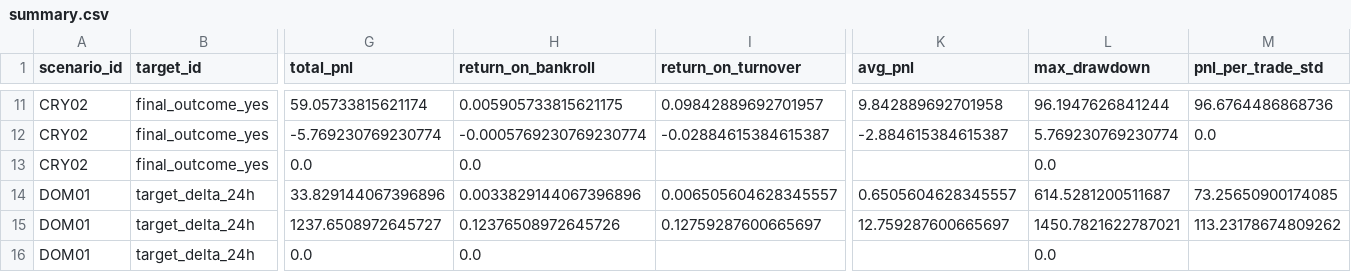
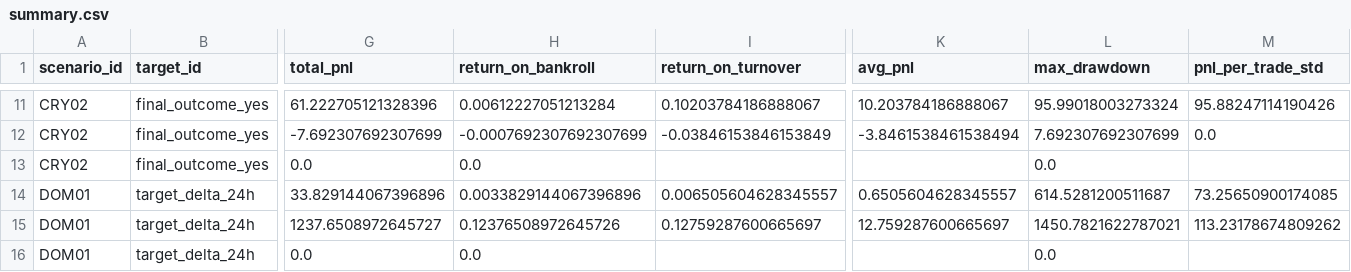
Before and after one commit to luciowlx/polymarket-minitest-reports, a CSV file: simtrade/2026-07-16/summary.csv, drawn as a sheet; only a part is shown, gaps mark what is left out; the diff covers the shown part only; the diff names each change by its address in the sheet, - before the commit and + after, or states it on an @@ line.

```diff
--- a/simtrade/2026-07-16/summary.csv
+++ b/simtrade/2026-07-16/summary.csv
-G11 (total_pnl): 59.05733815621174
+G11 (total_pnl): 61.222705121328396
-H11 (return_on_bankroll): 0.005905733815621175
+H11 (return_on_bankroll): 0.00612227051213284
-I11 (return_on_turnover): 0.09842889692701957
+I11 (return_on_turnover): 0.10203784186888067
-K11 (avg_pnl): 9.842889692701958
+K11 (avg_pnl): 10.203784186888067
-L11 (max_drawdown): 96.1947626841244
+L11 (max_drawdown): 95.99018003273324
-M11 (pnl_per_trade_std): 96.6764486868736
+M11 (pnl_per_trade_std): 95.88247114190426
-G12 (total_pnl): -5.769230769230774
+G12 (total_pnl): -7.692307692307699
-H12 (return_on_bankroll): -0.0005769230769230774
+H12 (return_on_bankroll): -0.0007692307692307699
-I12 (return_on_turnover): -0.02884615384615387
+I12 (return_on_turnover): -0.03846153846153849
-K12 (avg_pnl): -2.884615384615387
+K12 (avg_pnl): -3.8461538461538494
-L12 (max_drawdown): 5.769230769230774
+L12 (max_drawdown): 7.692307692307699
```
Also changed, not shown: 54 edited cells elsewhere in this file, 4 other files.
